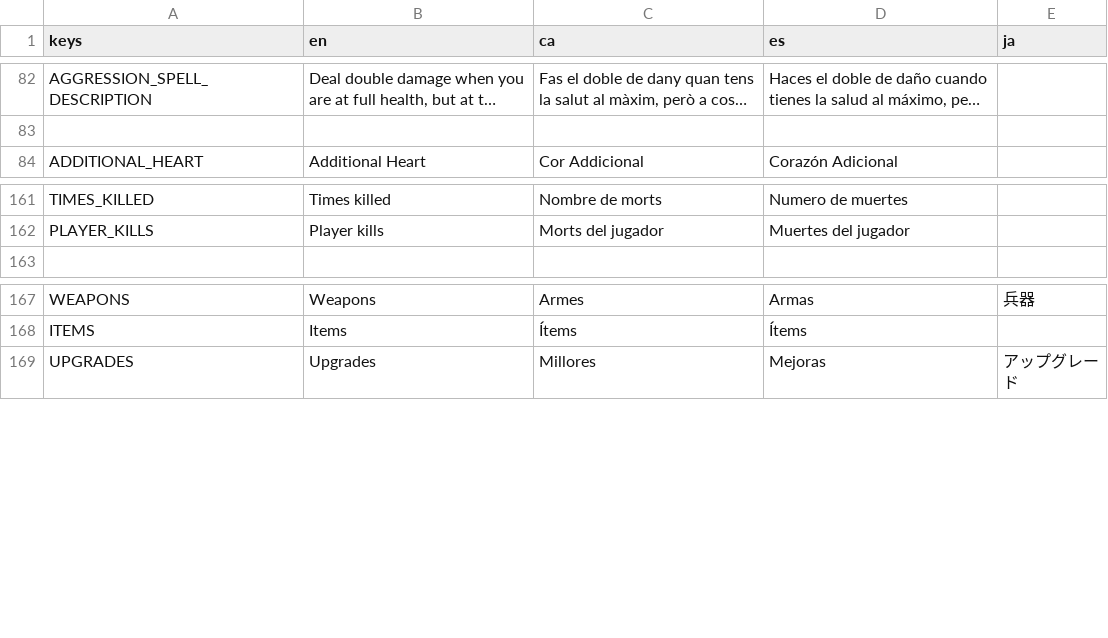
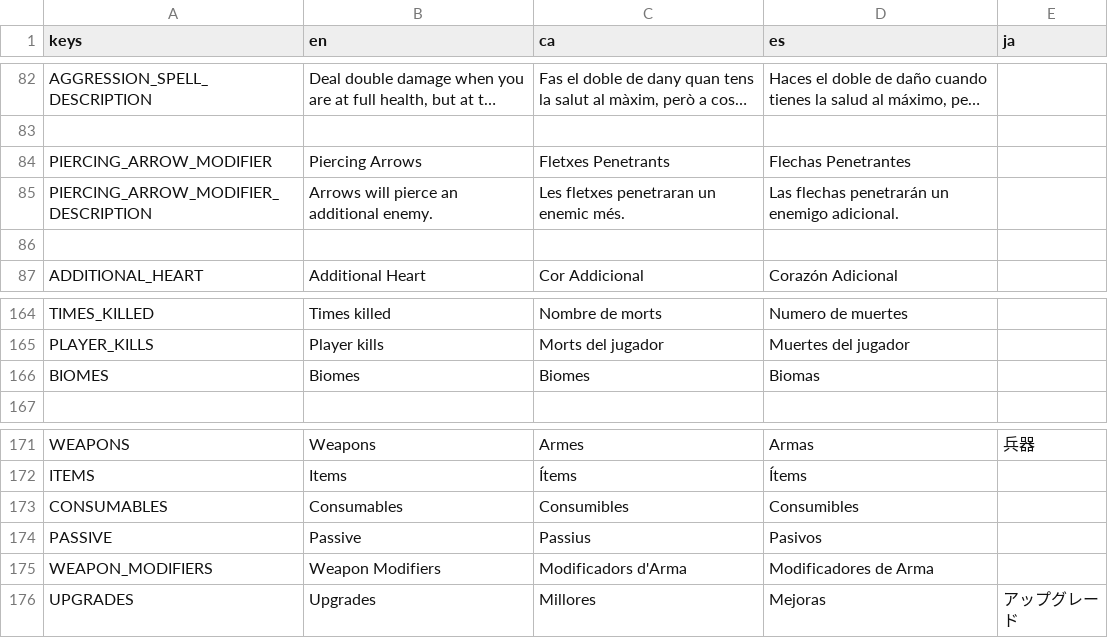
Before and after one commit to MateuSai/Where-is-the-Princess, a CSV file: Translations/Translations.csv, drawn as a sheet; only a part is shown, gaps mark what is left out; long unchanged cells end in …; the diff names each change by its address in the sheet, - before the commit and + after, or states it on an @@ line.

Commit message:
some translations

```diff
--- a/Translations/Translations.csv
+++ b/Translations/Translations.csv
+row 84: PIERCING_ARROW_MODIFIER | Piercing Arrows | Fletxes Penetrants | Flechas Penetrantes
+row 85: PIERCING_ARROW_MODIFIER_DESCRIPTION | Arrows will pierce an additional enemy. | Les fletxes penetraran un enemic més. | Las flechas penetrarán un enemigo adicional.
+row 86: (empty)
+row 166: BIOMES | Biomes | Biomes | Biomas
+row 173: CONSUMABLES | Consumables | Consumibles | Consumibles
+row 174: PASSIVE | Passive | Passius | Pasivos
+row 175: WEAPON_MODIFIERS | Weapon Modifiers | Modificadors d'Arma | Modificadores de Arma
```
Also changed, not shown: 5 other files.
